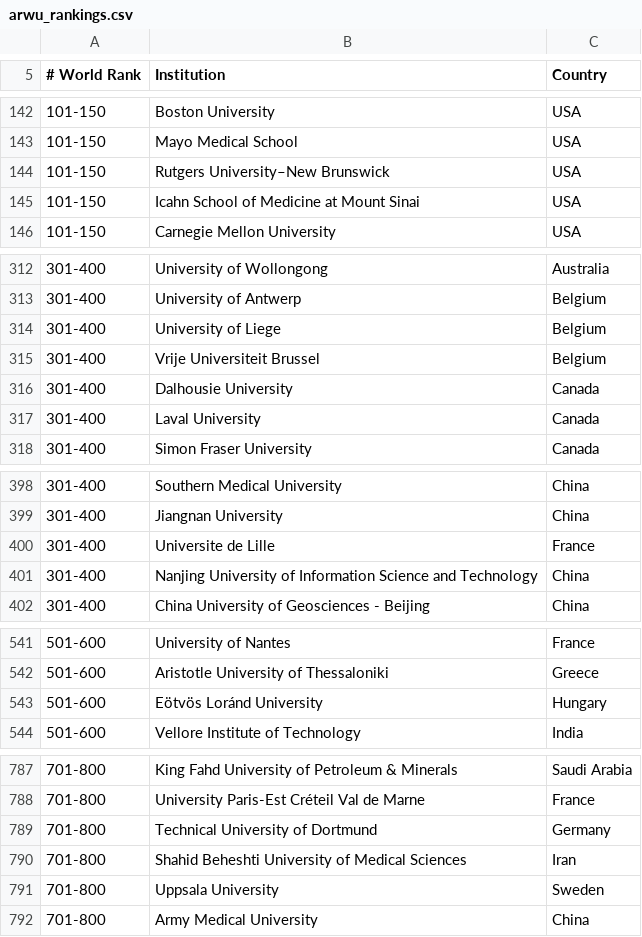
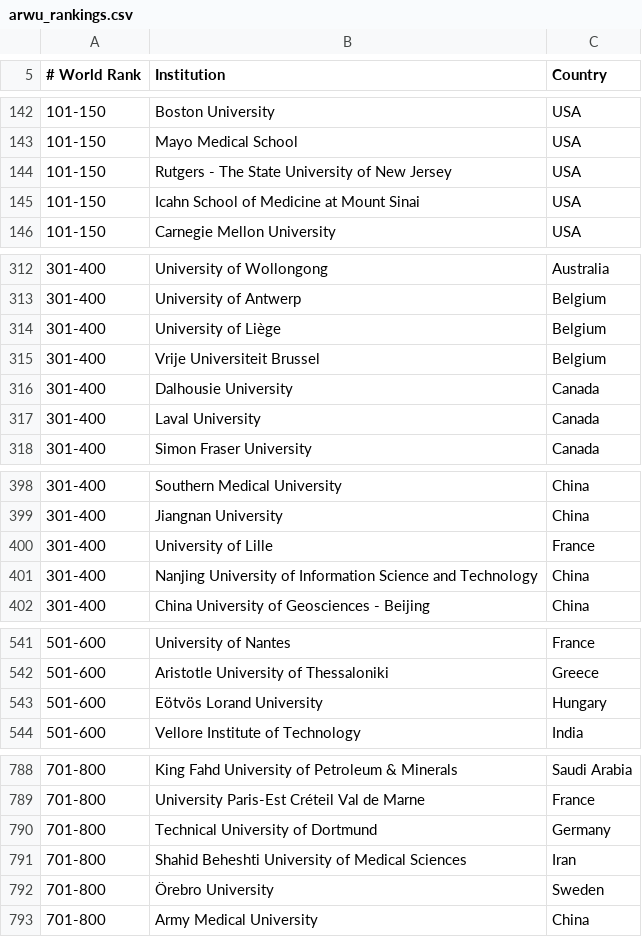
Before and after one commit to mmostagirbhuiyan/university-ranking-aggregator, a CSV file: frontend/public/data/arwu_rankings.csv, drawn as a sheet; only a part is shown, gaps mark what is left out; addresses are those after the commit; the diff covers the shown part only; the diff names each change by its address in the sheet, - before the commit and + after, or states it on an @@ line.

```diff
--- a/frontend/public/data/arwu_rankings.csv
+++ b/frontend/public/data/arwu_rankings.csv
-B144 (Institution): Rutgers University–New Brunswick
+B144 (Institution): Rutgers - The State University of New Jersey
-B314 (Institution): University of Liege
+B314 (Institution): University of Liège
-B400 (Institution): Universite de Lille
+B400 (Institution): University of Lille
-B543 (Institution): Eötvös Loránd University
+B543 (Institution): Eötvös Lorand University
-B792 (Institution): Uppsala University
+B792 (Institution): Örebro University
```
Also changed, not shown: 1 added row and 20 edited cells elsewhere in this file, frontend/public/data/the_rankings.csv, 1 other file.
